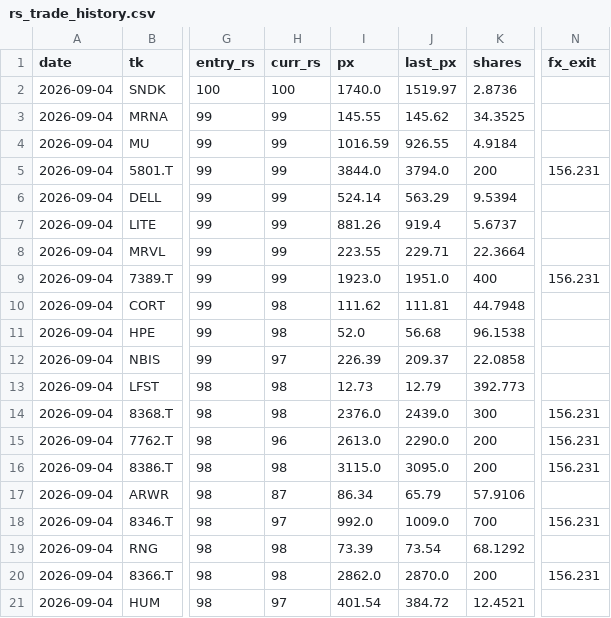
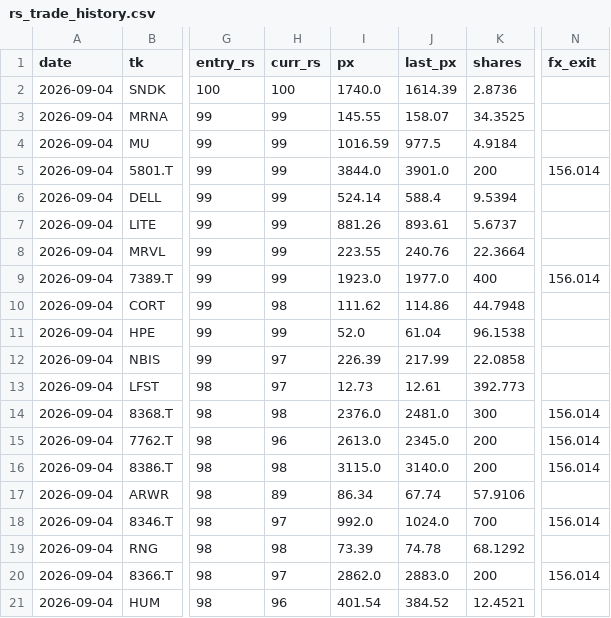
Before and after one commit to kuenkuen106-web/Quant-v3, a CSV file: docs/rs_trade_history.csv, drawn as a sheet; only a part is shown, gaps mark what is left out; the diff names each change by its address in the sheet, - before the commit and + after, or states it on an @@ line.

```diff
--- a/docs/rs_trade_history.csv
+++ b/docs/rs_trade_history.csv
-J2 (last_px): 1519.97
+J2 (last_px): 1614.39
-J3 (last_px): 145.62
+J3 (last_px): 158.07
-J4 (last_px): 926.55
+J4 (last_px): 977.5
-J5 (last_px): 3794.0
+J5 (last_px): 3901.0
-N5 (fx_exit): 156.231
+N5 (fx_exit): 156.014
-J6 (last_px): 563.29
+J6 (last_px): 588.4
-J7 (last_px): 919.4
+J7 (last_px): 893.61
-J8 (last_px): 229.71
+J8 (last_px): 240.76
-J9 (last_px): 1951.0
+J9 (last_px): 1977.0
-N9 (fx_exit): 156.231
+N9 (fx_exit): 156.014
-J10 (last_px): 111.81
+J10 (last_px): 114.86
-H11 (curr_rs): 98
+H11 (curr_rs): 99
-J11 (last_px): 56.68
+J11 (last_px): 61.04
-J12 (last_px): 209.37
+J12 (last_px): 217.99
-H13 (curr_rs): 98
+H13 (curr_rs): 97
-J13 (last_px): 12.79
+J13 (last_px): 12.61
-J14 (last_px): 2439.0
+J14 (last_px): 2481.0
-N14:N16 (fx_exit): 156.231
+N14:N16 (fx_exit): 156.014
-J15 (last_px): 2290.0
+J15 (last_px): 2345.0
-J16 (last_px): 3095.0
+J16 (last_px): 3140.0
-H17 (curr_rs): 87
+H17 (curr_rs): 89
-J17 (last_px): 65.79
+J17 (last_px): 67.74
-J18 (last_px): 1009.0
+J18 (last_px): 1024.0
-N18 (fx_exit): 156.231
+N18 (fx_exit): 156.014
-J19 (last_px): 73.54
+J19 (last_px): 74.78
-H20 (curr_rs): 98
+H20 (curr_rs): 97
-J20 (last_px): 2870.0
+J20 (last_px): 2883.0
-N20 (fx_exit): 156.231
+N20 (fx_exit): 156.014
-H21 (curr_rs): 97
+H21 (curr_rs): 96
-J21 (last_px): 384.72
+J21 (last_px): 384.52
```
Also changed, not shown: 3 other files.
